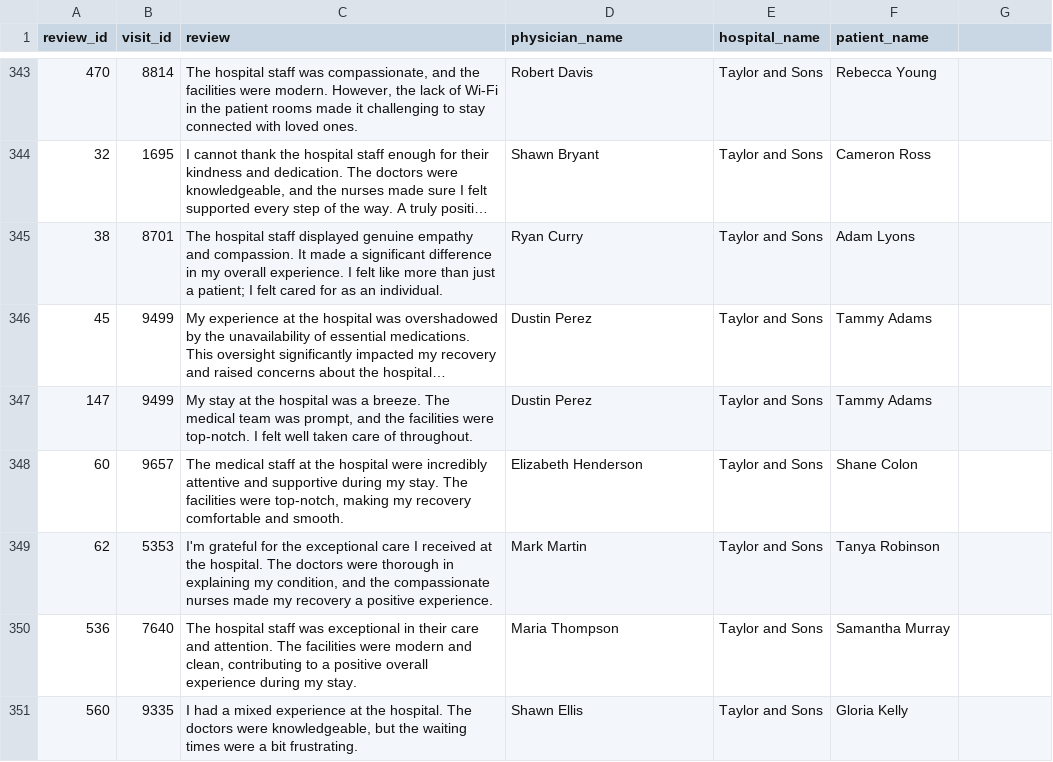
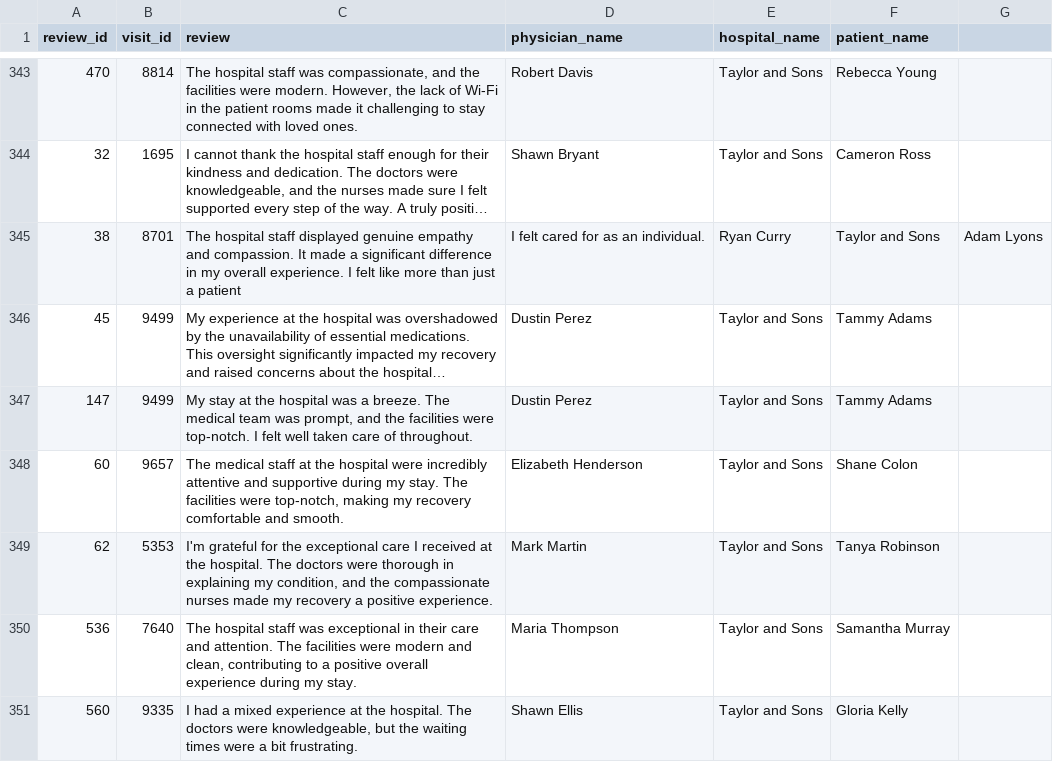
Before and after one commit to khteh/rag-agent, a CSV file: data/Healthcare/reviews.csv, drawn as a sheet; only a part is shown, gaps mark what is left out; long unchanged cells end in …; the diff names each change by its address in the sheet, - before the commit and + after, or states it on an @@ line.

Commit message:
Add healthcare data to create chat bot. Add script to load the data into Neo4J

```diff
--- a/data/Healthcare/reviews.csv
+++ b/data/Healthcare/reviews.csv
-C345 (review): …just a patient; I felt cared for as an individual.
+C345 (review): …just a patient
-D345 (physician_name): Ryan Curry
+D345 (physician_name): I felt cared for as an individual.
-E345 (hospital_name): Taylor and Sons
+E345 (hospital_name): Ryan Curry
-F345 (patient_name): Adam Lyons
+F345 (patient_name): Taylor and Sons
-G345: (empty)
+G345: Adam Lyons
```
Also changed, not shown: data/Healthcare/physicians.csv, 4 other files.
